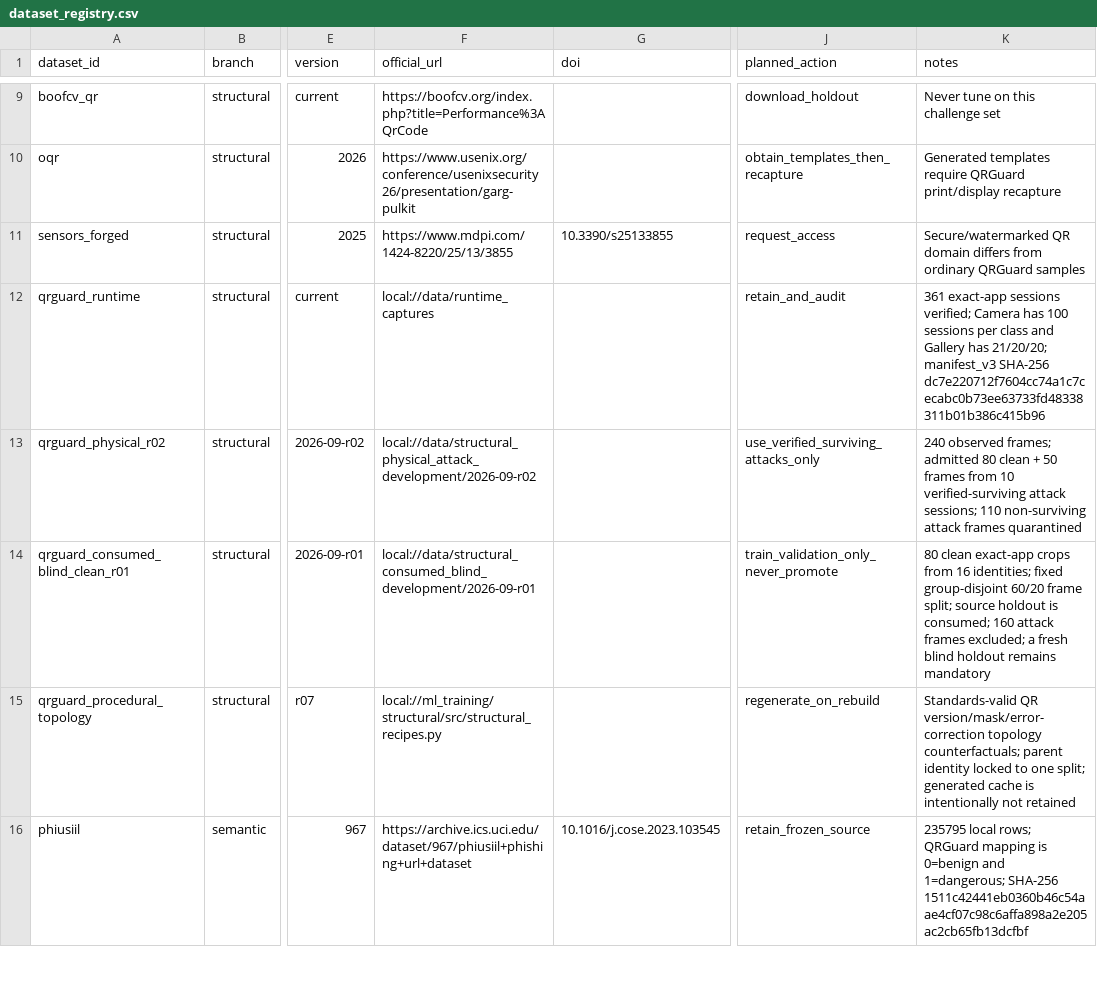
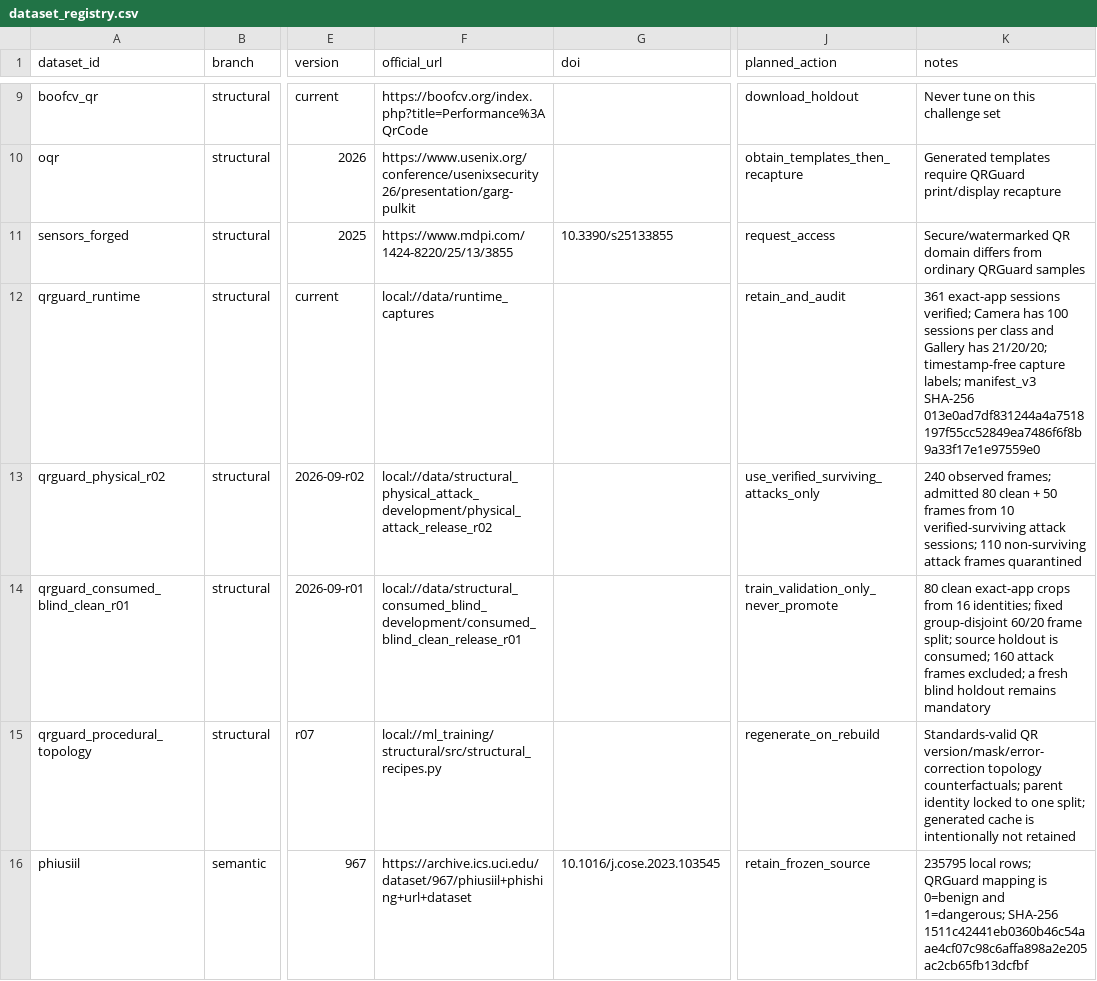
Before and after one commit to OSSWT/QRGuard, a CSV file: ml_training/datasets/references/dataset_registry.csv, drawn as a sheet; only a part is shown, gaps mark what is left out; the diff names each change by its address in the sheet, - before the commit and + after, or states it on an @@ line.

```diff
--- a/ml_training/datasets/references/dataset_registry.csv
+++ b/ml_training/datasets/references/dataset_registry.csv
-K12 (notes): …has 21/20/20; manifest_v3 SHA-256 dc7e220712f7604cc74a1c7cecabc0b73ee63733fd48338311b01b386c415b96
+K12 (notes): …has 21/20/20; timestamp-free capture labels; manifest_v3 SHA-256 013e0ad7df831244a4a7518197f55cc52849ea7486f6f8b9a33f17e1e97559e0
-F13 (official_url): local://data/structural_physical_attack_development/2026-09-r02
+F13 (official_url): local://data/structural_physical_attack_development/physical_attack_release_r02
-F14 (official_url): local://data/structural_consumed_blind_development/2026-09-r01
+F14 (official_url): local://data/structural_consumed_blind_development/consumed_blind_clean_release_r01
```
Also changed, not shown: research_evidence/decision/performance/candidate-stack-live-camera-multiframe-2026-09-r01/candidate_stack_predictions.csv, research_evidence/decision/performance/candidate-stack-three-frame-2026-09-r02/candidate_stack_predictions.csv, 50 other files.
